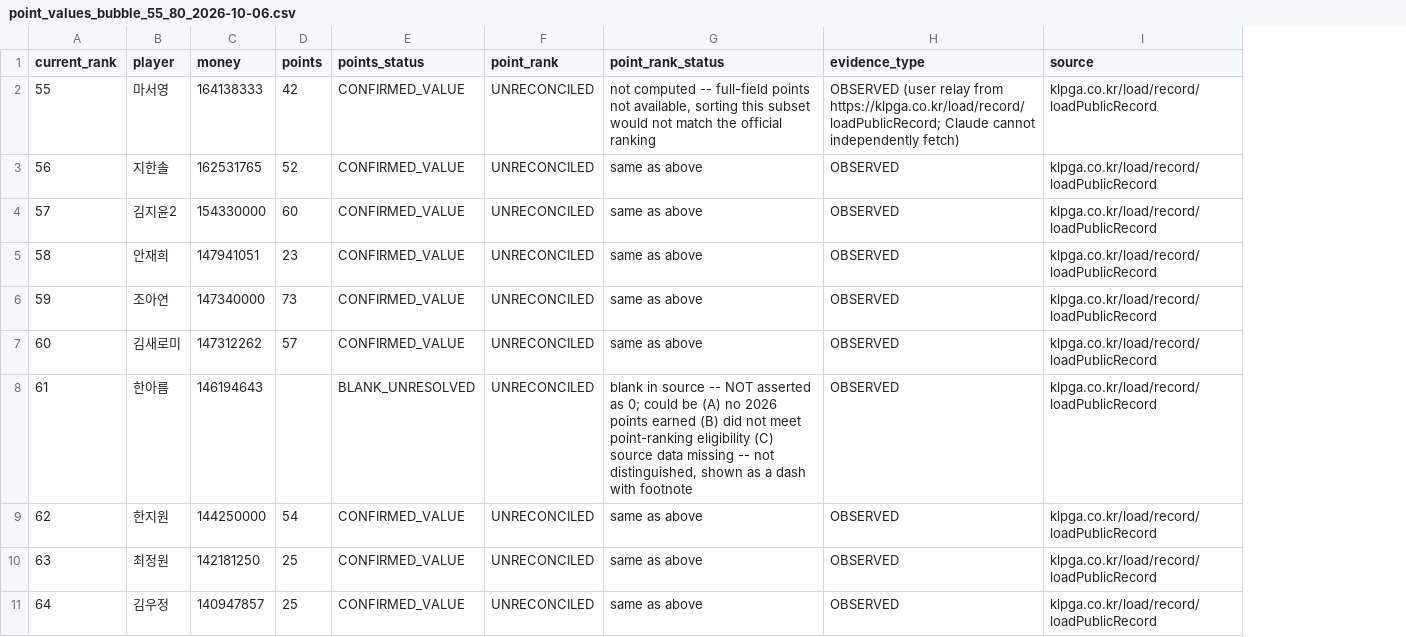
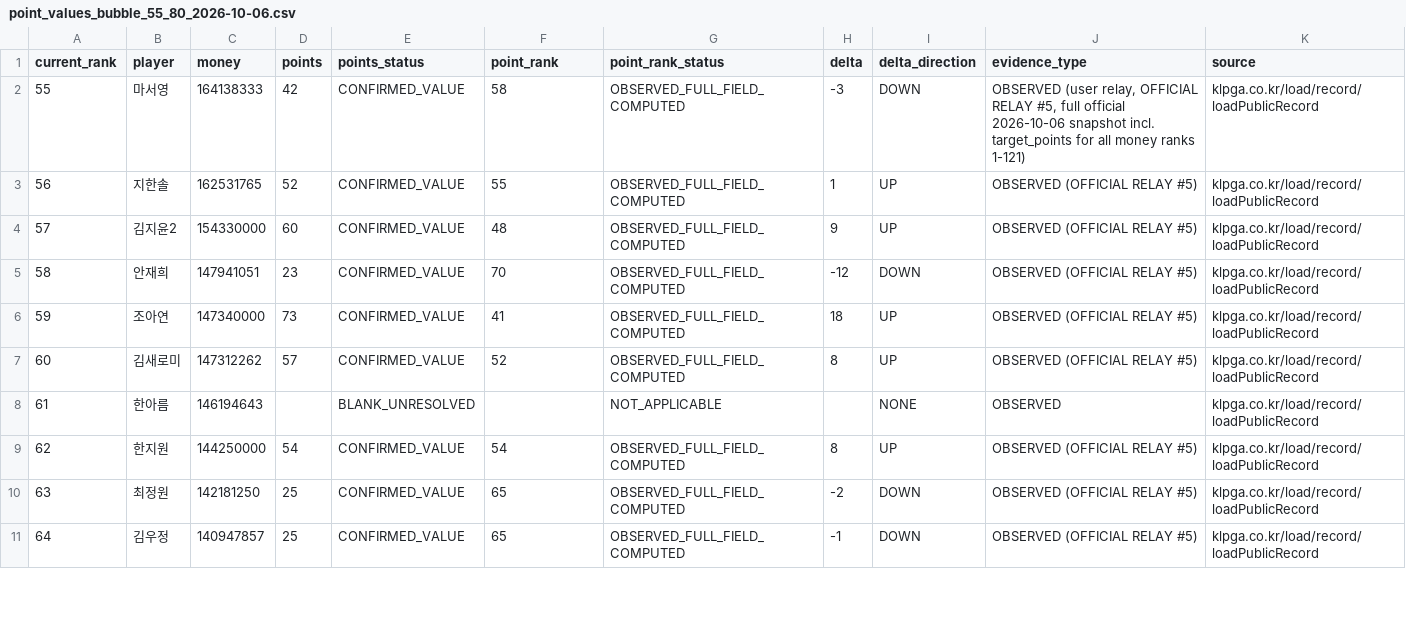
Before and after one commit to mymedia518-alt/Neo-golf-performance-, a CSV file: artifacts/seed_race/point_values_bubble_55_80_2026-10-06.csv, drawn as a sheet; only a part is shown; addresses are those after the commit; the diff covers the shown part only; the diff names each change by its address in the sheet, - before the commit and + after, or states it on an @@ line.

```diff
--- a/artifacts/seed_race/point_values_bubble_55_80_2026-10-06.csv
+++ b/artifacts/seed_race/point_values_bubble_55_80_2026-10-06.csv
+column H (delta), rows 2-11: -3 | 1 | 9 | -12 | 18 | 8 |  | 8 | -2 | -1
+column I (delta_direction), rows 2-11: DOWN | UP | UP | DOWN | UP | UP | NONE | UP | DOWN | DOWN
-F2 (point_rank): UNRECONCILED
+F2 (point_rank): 58
-G2 (point_rank_status): not computed -- full-field points not available, sorting this subset would not match the official ranking
+G2 (point_rank_status): OBSERVED_FULL_FIELD_COMPUTED
-J2 (evidence_type): OBSERVED (user relay from https://klpga.co.kr/load/record/loadPublicRecord; Claude cannot independently fetch)
+J2 (evidence_type): OBSERVED (user relay, OFFICIAL RELAY #5, full official 2026-10-06 snapshot incl. target_points for all money ranks 1-121)
-F3 (point_rank): UNRECONCILED
+F3 (point_rank): 55
-G3:G7 (point_rank_status): same as above
+G3:G7 (point_rank_status): OBSERVED_FULL_FIELD_COMPUTED
-J3:J7 (evidence_type): OBSERVED
+J3:J7 (evidence_type): OBSERVED (OFFICIAL RELAY #5)
-F4 (point_rank): UNRECONCILED
+F4 (point_rank): 48
-F5 (point_rank): UNRECONCILED
+F5 (point_rank): 70
-F6 (point_rank): UNRECONCILED
+F6 (point_rank): 41
-F7 (point_rank): UNRECONCILED
+F7 (point_rank): 52
-F8 (point_rank): UNRECONCILED
+F8 (point_rank): (empty)
-G8 (point_rank_status): blank in source -- NOT asserted as 0; could be (A) no 2026 points earned (B) did not meet point-ranking eligibility (C) source data missing -- not distinguished, shown as a dash with footnote
+G8 (point_rank_status): NOT_APPLICABLE
-F9 (point_rank): UNRECONCILED
+F9 (point_rank): 54
-G9:G11 (point_rank_status): same as above
+G9:G11 (point_rank_status): OBSERVED_FULL_FIELD_COMPUTED
-J9:J11 (evidence_type): OBSERVED
+J9:J11 (evidence_type): OBSERVED (OFFICIAL RELAY #5)
-F10:F11 (point_rank): UNRECONCILED
+F10:F11 (point_rank): 65
```
Also changed, not shown: 43 edited cells elsewhere in this file, 7 other files.
